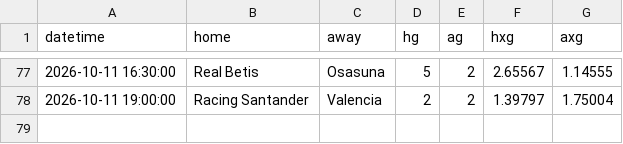
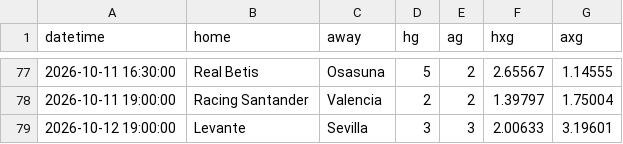
Before and after one commit to Armann13/valuebet, a CSV file: data/raw/xg/SP1_2627.csv, drawn as a sheet; only a part is shown, gaps mark what is left out; the diff names each change by its address in the sheet, - before the commit and + after, or states it on an @@ line.

```diff
--- a/data/raw/xg/SP1_2627.csv
+++ b/data/raw/xg/SP1_2627.csv
+row 79: 2026-10-12 19:00:00 | Levante | Sevilla | 3 | 3 | 2.00633 | 3.19601
```
Also changed, not shown: data/raw/milli/espn.csv, data/raw/xg/E0_2627.csv, 6 other files.
